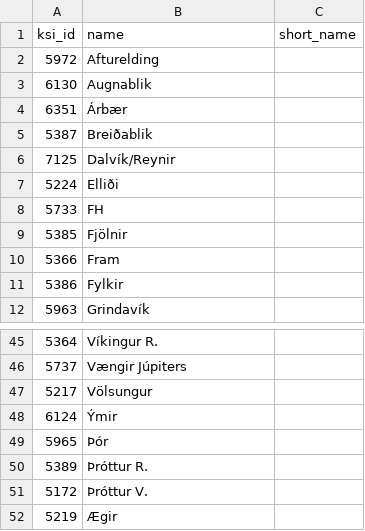
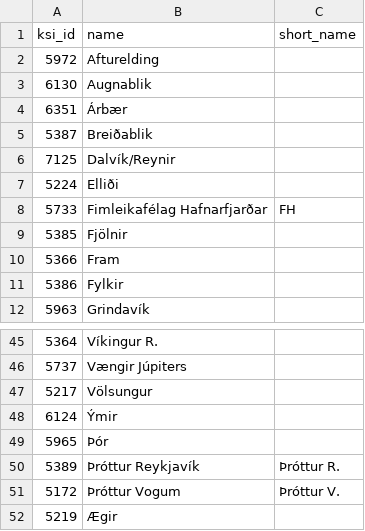
Before and after one commit to gudjont89/club-48, a CSV file: data/ksi/teams.csv, drawn as a sheet; only a part is shown, gaps mark what is left out; the diff covers the shown part only.

```diff
--- a/data/ksi/teams.csv
+++ b/data/ksi/teams.csv
@@ -7,3 +7,3 @@ ksi_id,name,short_name
 5224,Elliði,
-5733,FH,
+5733,Fimleikafélag Hafnarfjarðar,FH
 5385,Fjölnir,
@@ -49,4 +49,4 @@ ksi_id,name,short_name
 5965,Þór,
-5389,Þróttur R.,
-5172,Þróttur V.,
+5389,Þróttur Reykjavík,Þróttur R.
+5172,Þróttur Vogum,Þróttur V.
 5219,Ægir,
```
Also changed, not shown: 31 edited cells elsewhere in this file, 4 other files.
